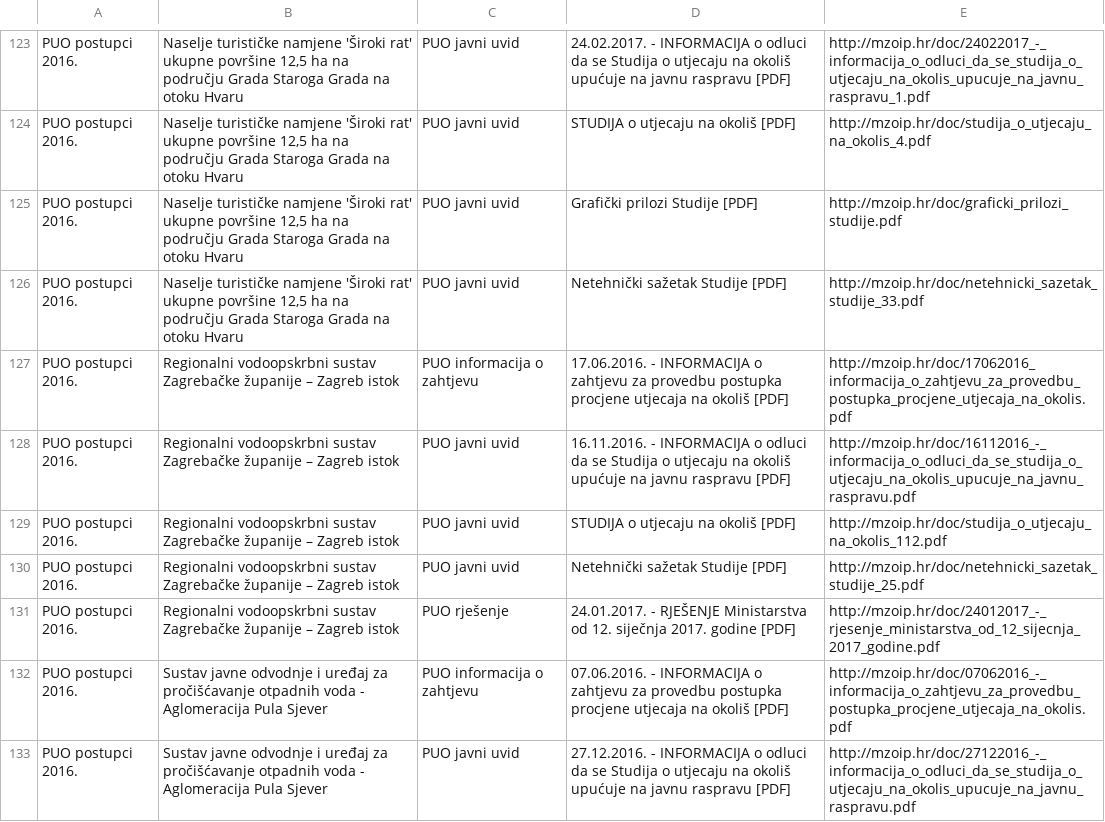
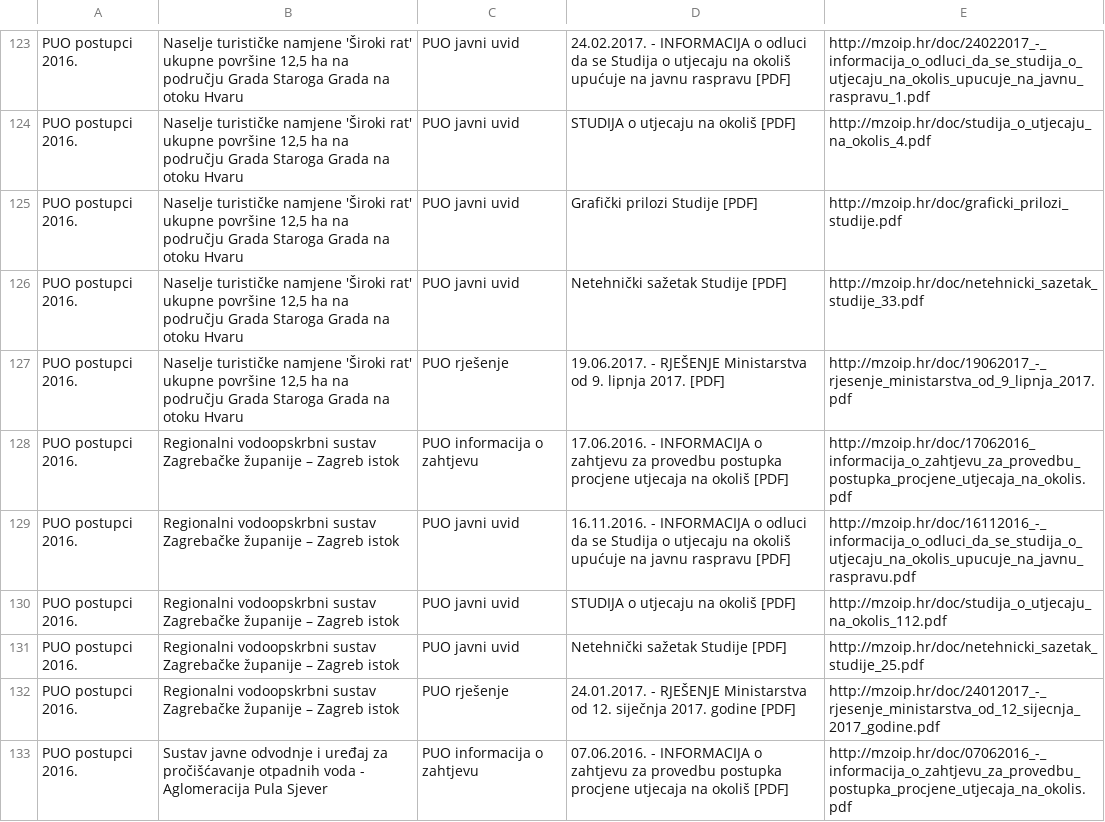
Before and after one commit to udruga-biom/puo-arhiva, a TSV file: puo.tsv, drawn as a sheet; only a part is shown, gaps mark what is left out; the shorter side is filled out with more unchanged rows.

```diff
--- a/puo.tsv
+++ b/puo.tsv
@@ -126,2 +126,3 @@ PUO postupci 2016.	Naselje turističke namjene 'Široki rat' ukupne površine 12
 PUO postupci 2016.	Naselje turističke namjene 'Široki rat' ukupne površine 12,5 ha na području Grada Staroga Grada na otoku Hvaru	PUO javni uvid	Netehnički sažetak Studije [PDF]	http://mzoip.hr/doc/netehnicki_sazetak_studije_33.pdf
+PUO postupci 2016.	Naselje turističke namjene 'Široki rat' ukupne površine 12,5 ha na području Grada Staroga Grada na otoku Hvaru	PUO rješenje	19.06.2017. - RJEŠENJE Ministarstva od 9. lipnja 2017. [PDF]	http://mzoip.hr/doc/19062017_-_rjesenje_ministarstva_od_9_lipnja_2017.pdf
 PUO postupci 2016.	Regionalni vodoopskrbni sustav Zagrebačke županije – Zagreb istok	PUO informacija o zahtjevu	17.06.2016. - INFORMACIJA o zahtjevu za provedbu postupka procjene utjecaja na okoliš [PDF]	http://mzoip.hr/doc/17062016_informacija_o_zahtjevu_za_provedbu_postupka_procjene_utjecaja_na_okolis.pdf
```
Also changed, not shown: opuo.tsv.
